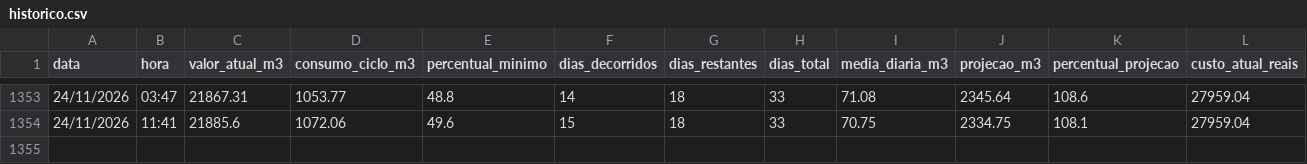
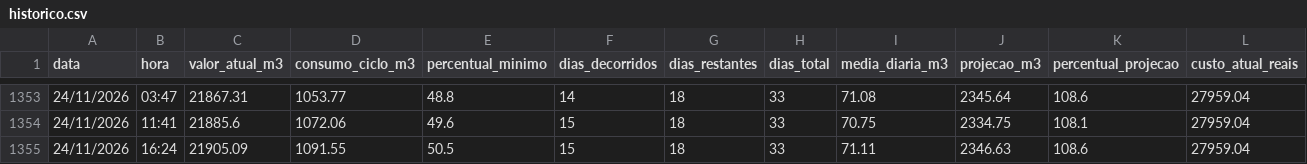
Before and after one commit to victormdpd/hidrometro-messina, a CSV file: dados/historico.csv, drawn as a sheet; only a part is shown, gaps mark what is left out; rows hold the shown columns only; the diff names each change by its address in the sheet, - before the commit and + after, or states it on an @@ line.

Commit message:
Leitura automática - 24/11/2026 16:24

```diff
--- a/dados/historico.csv
+++ b/dados/historico.csv
+row 1355: 24/11/2026 | 16:24 | 21905.09 | 1091.55 | 50.5 | 15 | 18 | 33 | 71.11 | 2346.63 | 108.6 | 27959.04
```
Also changed, not shown: 1 other file.
